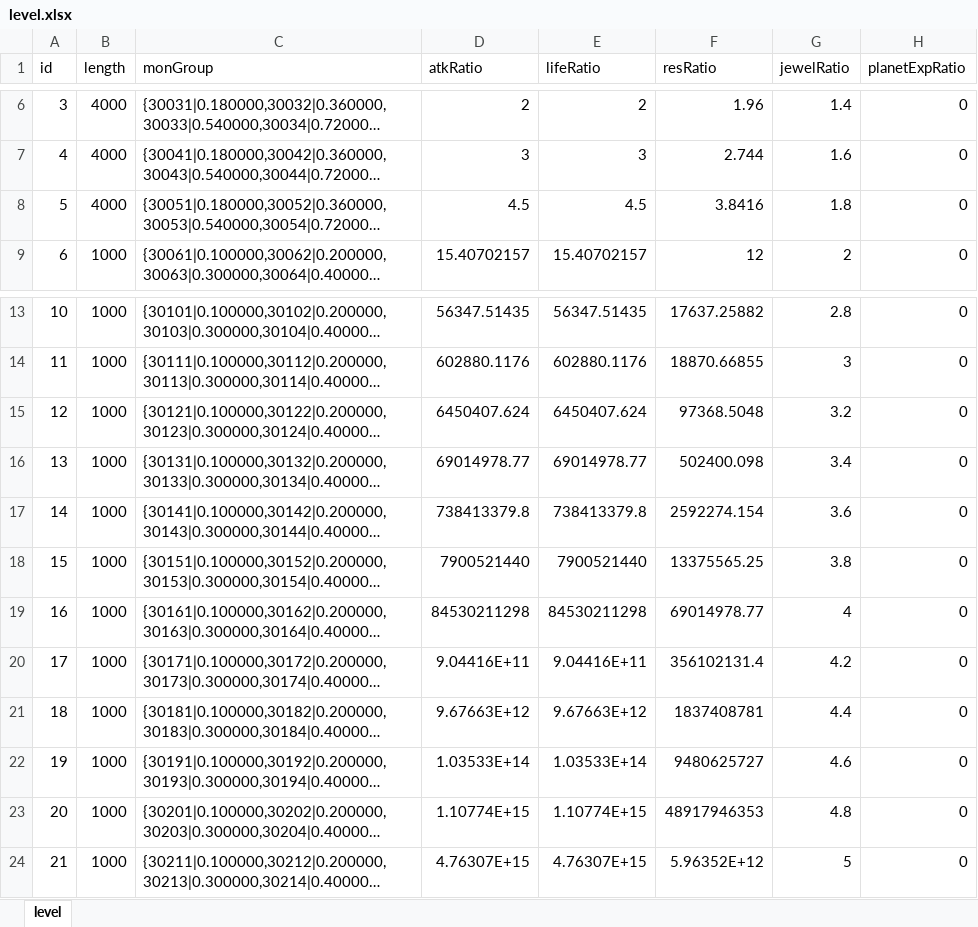
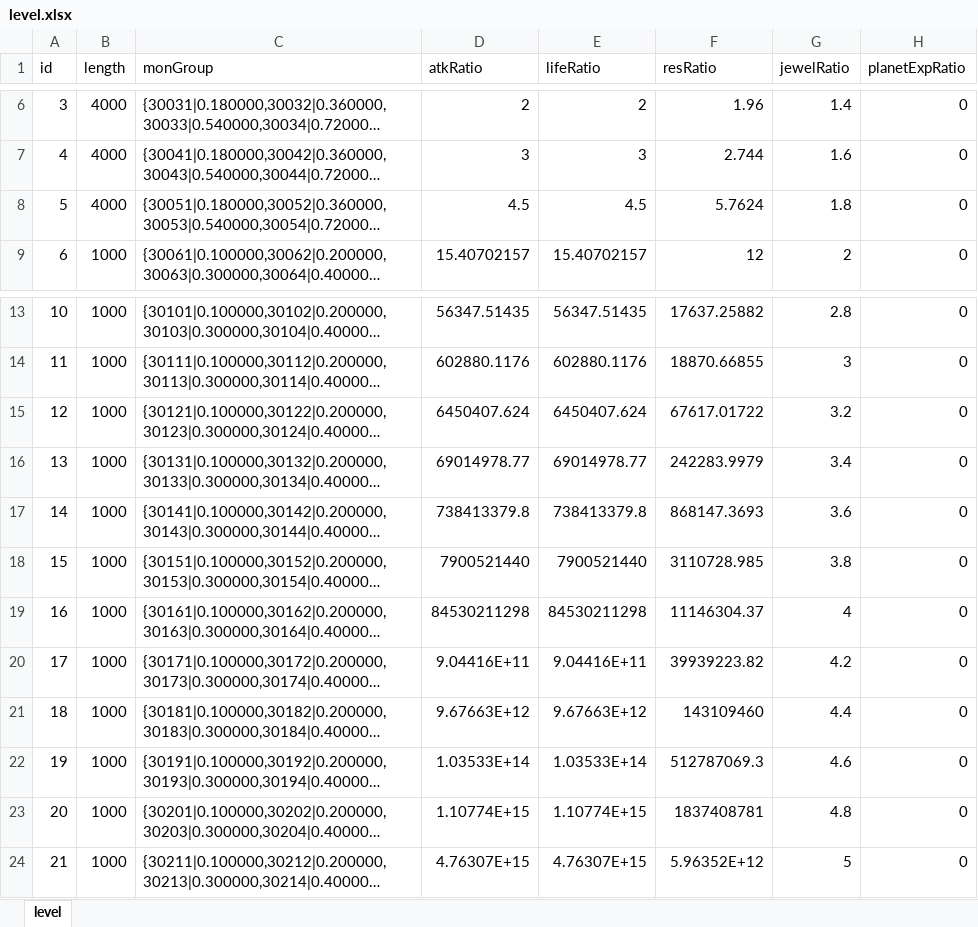
Before and after one commit to rlmclmc2-boop/space_idle, an Excel workbook: space-battleship/config_excel/level.xlsx, sheet level, drawn as a sheet; only a part is shown, gaps mark what is left out; long unchanged cells end in …; values as stored, in another font and other column widths than the file's, no borders; the diff names each change by its address in the sheet, - before the commit and + after, or states it on an @@ line.

```diff
--- a/space-battleship/config_excel/level.xlsx (sheet level)
+++ b/space-battleship/config_excel/level.xlsx (sheet level)
-F8 (resRatio): 3.8416
+F8 (resRatio): 5.7624
-F15 (resRatio): 97368.5048
+F15 (resRatio): 67617.01722
-F16 (resRatio): 502400.098
+F16 (resRatio): 242283.9979
-F17 (resRatio): 2592274.154
+F17 (resRatio): 868147.3693
-F18 (resRatio): 13375565.25
+F18 (resRatio): 3110728.985
-F19 (resRatio): 69014978.77
+F19 (resRatio): 11146304.37
-F20 (resRatio): 356102131.4
+F20 (resRatio): 39939223.82
-F21 (resRatio): 1837408781
+F21 (resRatio): 143109460
-F22 (resRatio): 9480625727
+F22 (resRatio): 512787069.3
-F23 (resRatio): 48917946353
+F23 (resRatio): 1837408781
```
Also changed, not shown: space-battleship/config_excel/mon.xlsx, space-battleship/config_excel/monGroup.xlsx, 40 other files.
